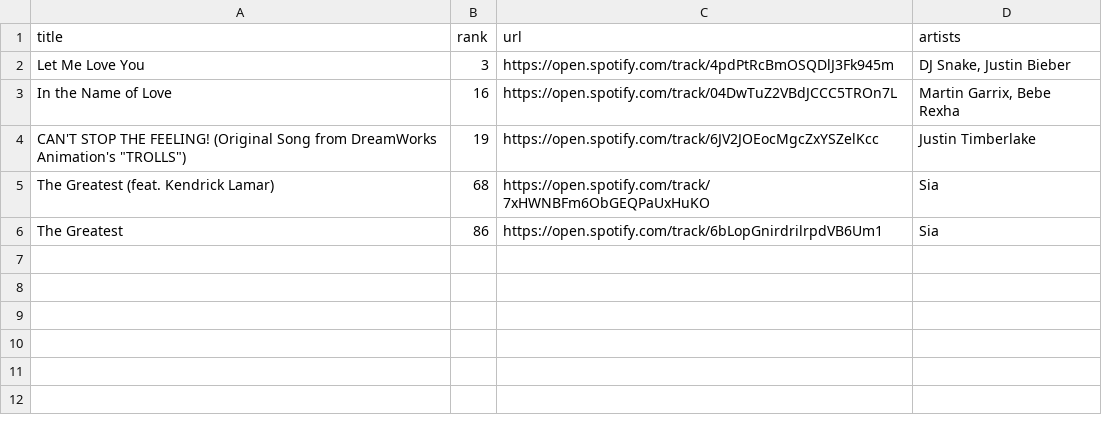
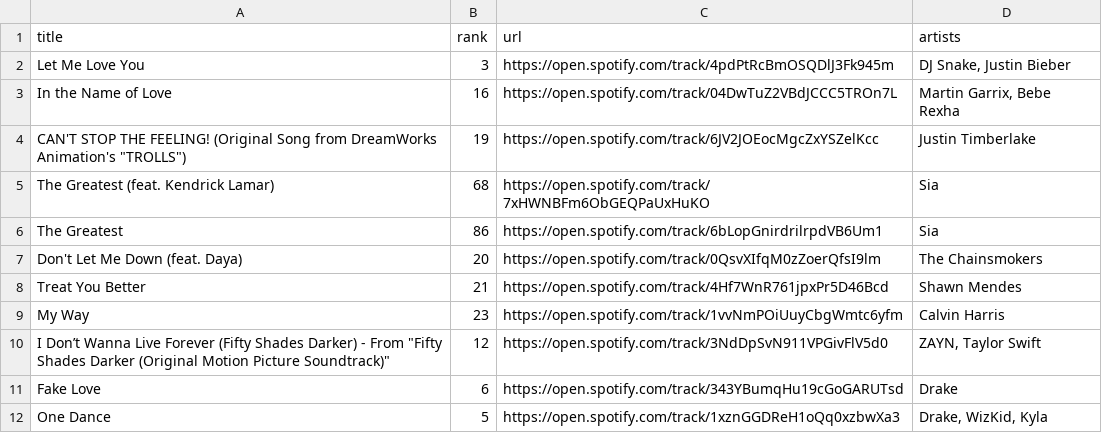
Before and after one commit to SmailBestybay/CISC191Project1, a CSV file: Users/Smile/songs.csv, drawn as a sheet.

```diff
--- a/Users/Smile/songs.csv
+++ b/Users/Smile/songs.csv
@@ -6 +6,7 @@ The Greatest (feat. Kendrick Lamar),68,https://open.spotify.com/track/7xHWNBFm6O
 The Greatest,86,https://open.spotify.com/track/6bLopGnirdrilrpdVB6Um1,"Sia"
+Don't Let Me Down (feat. Daya),20,https://open.spotify.com/track/0QsvXIfqM0zZoerQfsI9lm,"The Chainsmokers"
+Treat You Better,21,https://open.spotify.com/track/4Hf7WnR761jpxPr5D46Bcd,"Shawn Mendes"
+My Way,23,https://open.spotify.com/track/1vvNmPOiUuyCbgWmtc6yfm,"Calvin Harris"
+I Don’t Wanna Live Forever (Fifty Shades Darker) - From "Fifty Shades Darker (Original Motion Picture Soundtrack)",12,https://open.spotify.com/track/3NdDpSvN911VPGivFlV5d0,"ZAYN, Taylor Swift"
+Fake Love,6,https://open.spotify.com/track/343YBumqHu19cGoGARUTsd,"Drake"
+One Dance,5,https://open.spotify.com/track/1xznGGDReH1oQq0xzbwXa3,"Drake, WizKid, Kyla"
```
Also changed, not shown: 5 other files.
